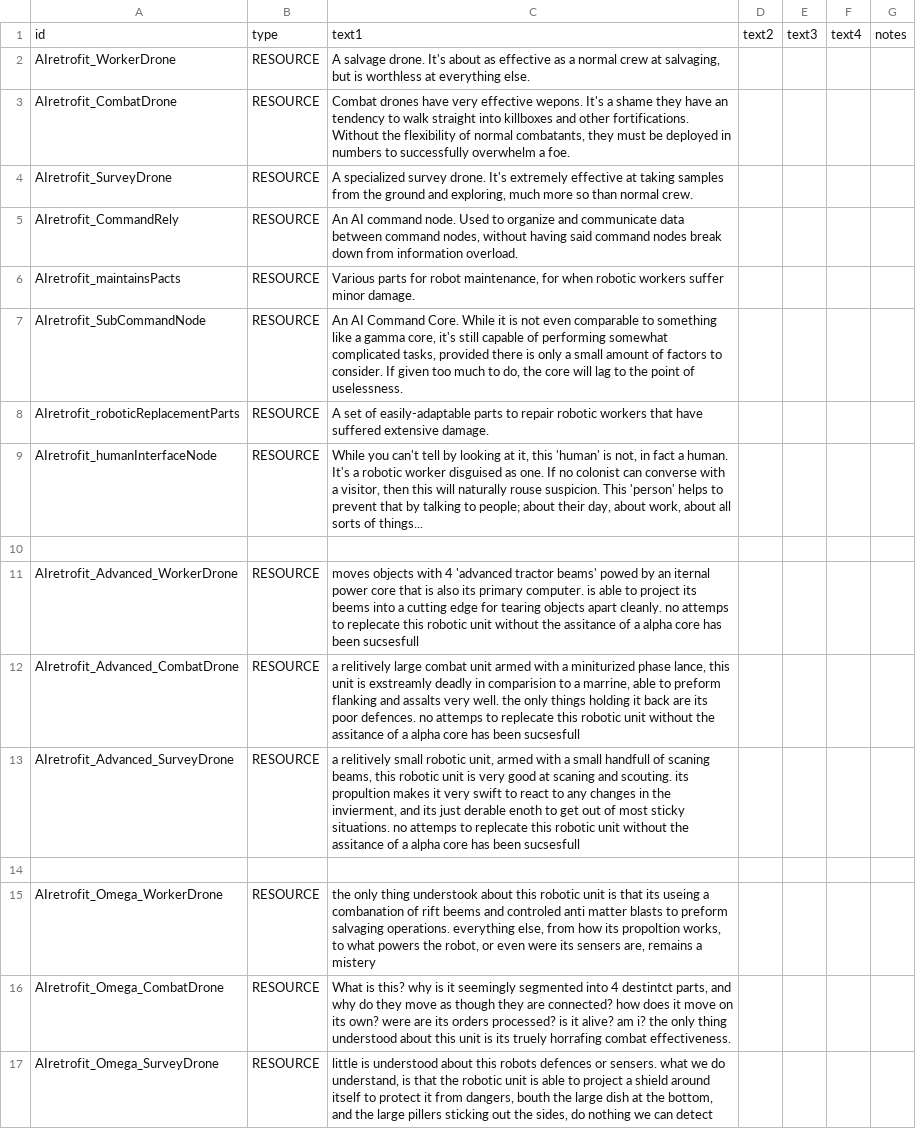
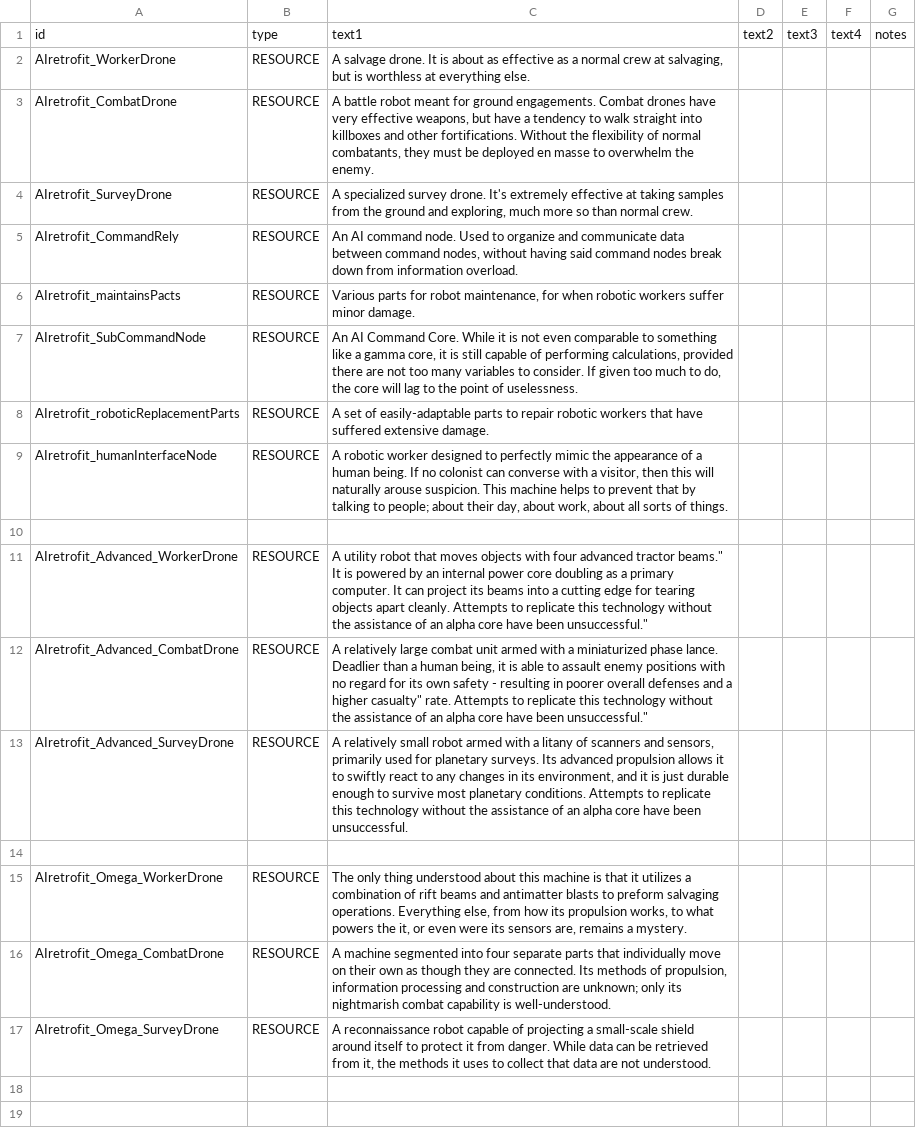
Before and after one commit to Alaricdragon/AIRetrofits, a CSV file: data/strings/descriptions.csv, drawn as a sheet; the diff names each change by its address in the sheet, - before the commit and + after, or states it on an @@ line.

```diff
--- a/data/strings/descriptions.csv
+++ b/data/strings/descriptions.csv
-C2: …salvage drone. It's about as…
+C2: …salvage drone. It is about as…
-C3: Combat drones have very effective wepons. It's a shame they have an tendency to walk straight into killboxes and other fortifications. Without the flexibility of normal combatants, they must be deployed in numbers to successfully overwhelm a foe.
+C3: A battle robot meant for ground engagements. Combat drones have very effective weapons, but have a tendency to walk straight into killboxes and other fortifications. Without the flexibility of normal combatants, they must be deployed en masse to overwhelm the enemy.
-C7: …gamma core, it's still capable of performing somewhat complicated tasks, provided there is only a small amount of factors to consider.…
+C7: …gamma core, it is still capable of performing calculations, provided there are not too many variables to consider.…
-C9: While you can't tell by looking at it, this 'human' is not, in fact a human. It's a robotic worker disguised as one. If no colonist can converse with a visitor, then this will naturally rouse suspicion. This 'person' helps to prevent that by talking to people; about their day, about work, about all sorts of things...
+C9: A robotic worker designed to perfectly mimic the appearance of a human being. If no colonist can converse with a visitor, then this will naturally arouse suspicion. This machine helps to prevent that by talking to people; about their day, about work, about all sorts of things.
-C11: moves objects with 4 'advanced tractor beams' powed by an iternal power core that is also its primary computer. is able to project its beems into a cutting edge for tearing objects apart cleanly. no attemps to replecate this robotic unit without the assitance of a alpha core has been sucsesfull
+C11: A utility robot that moves objects with four advanced tractor beams." It is powered by an internal power core doubling as a primary computer. It can project its beams into a cutting edge for tearing objects apart cleanly. Attempts to replicate this technology without the assistance of an alpha core have been unsuccessful."
-C12: a relitively large combat unit armed with a miniturized phase lance, this unit is exstreamly deadly in comparision to a marrine, able to preform flanking and assalts very well. the only things holding it back are its poor defences. no attemps to replecate this robotic unit without the assitance of a alpha core has been sucsesfull
+C12: A relatively large combat unit armed with a miniaturized phase lance. Deadlier than a human being, it is able to assault enemy positions with no regard for its own safety - resulting in poorer overall defenses and a higher casualty" rate. Attempts to replicate this technology without the assistance of an alpha core have been unsuccessful."
-C13: a relitively small robotic unit, armed with a small handfull of scaning beams, this robotic unit is very good at scaning and scouting. its propultion makes it very swift to react to any changes in the invierment, and its just derable enoth to get out of most sticky situations. no attemps to replecate this robotic unit without the assitance of a alpha core has been sucsesfull
+C13: A relatively small robot armed with a litany of scanners and sensors, primarily used for planetary surveys. Its advanced propulsion allows it to swiftly react to any changes in its environment, and it is just durable enough to survive most planetary conditions. Attempts to replicate this technology without the assistance of an alpha core have been unsuccessful.
-C15: the only thing understook about this robotic unit is that its useing a combanation of rift beems and controled anti matter blasts to preform salvaging operations. everything else, from how its propoltion works, to what powers the robot, or even were its sensers are, remains a mistery
+C15: The only thing understood about this machine is that it utilizes a combination of rift beams and antimatter blasts to preform salvaging operations. Everything else, from how its propulsion works, to what powers the it, or even were its sensors are, remains a mystery.
-C16: What is this? why is it seemingly segmented into 4 destintct parts, and why do they move as though they are connected? how does it move on its own? were are its orders processed? is it alive? am i? the only thing understood about this unit is its truely horrafing combat effectiveness.
+C16: A machine segmented into four separate parts that individually move on their own as though they are connected. Its methods of propulsion, information processing and construction are unknown; only its nightmarish combat capability is well-understood.
-C17: little is understood about this robots defences or sensers. what we do understand, is that the robotic unit is able to project a shield around itself to protect it from dangers, bouth the large dish at the bottom, and the large pillers sticking out the sides, do nothing we can detect
+C17: A reconnaissance robot capable of projecting a small-scale shield around itself to protect it from danger. While data can be retrieved from it, the methods it uses to collect that data are not understood.
```
Also changed, not shown: data/campaign/abilities.csv, data/campaign/commodities.csv, 13 other files.
